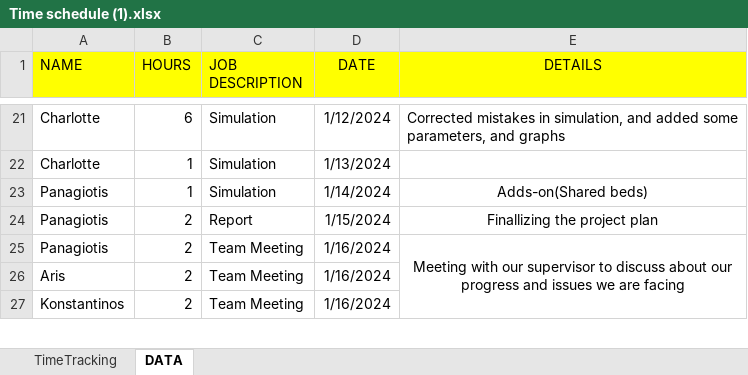
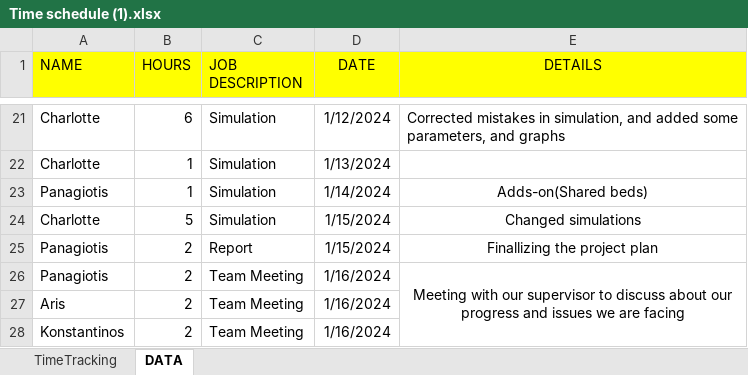
Before and after one commit to Charlotte010/OBP, an Excel workbook: Time schedule (1).xlsx, sheet DATA, drawn as a sheet; only a part is shown, gaps mark what is left out; values as stored, in another font and other column widths than the file's, no borders; conditional formats not drawn; the diff names each change by its address in the sheet, - before the commit and + after, or states it on an @@ line.

```diff
--- a/Time schedule (1).xlsx (sheet DATA)
+++ b/Time schedule (1).xlsx (sheet DATA)
+row 24: Charlotte | 5 | Simulation | 1/15/2024 | Changed simulations
```
Also changed, not shown: 3 other files.
